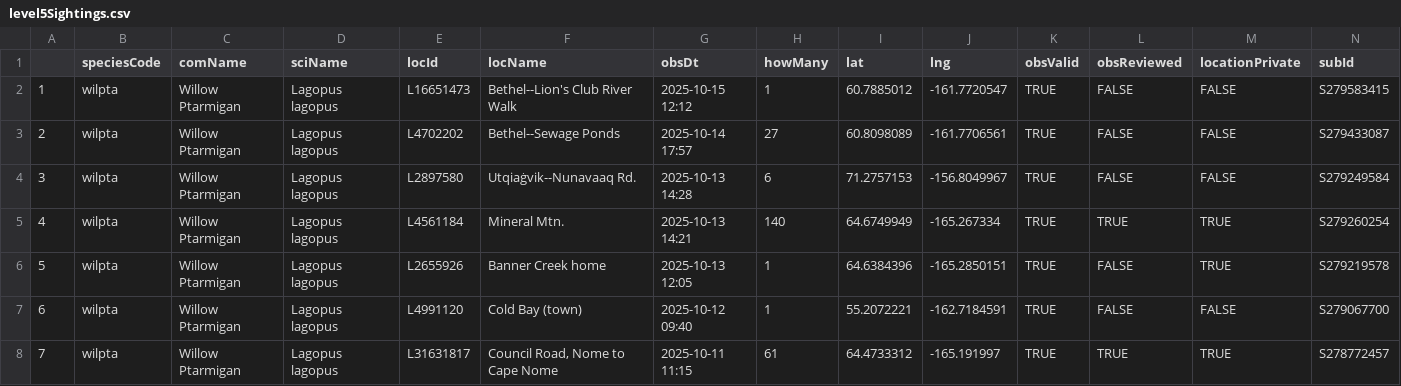
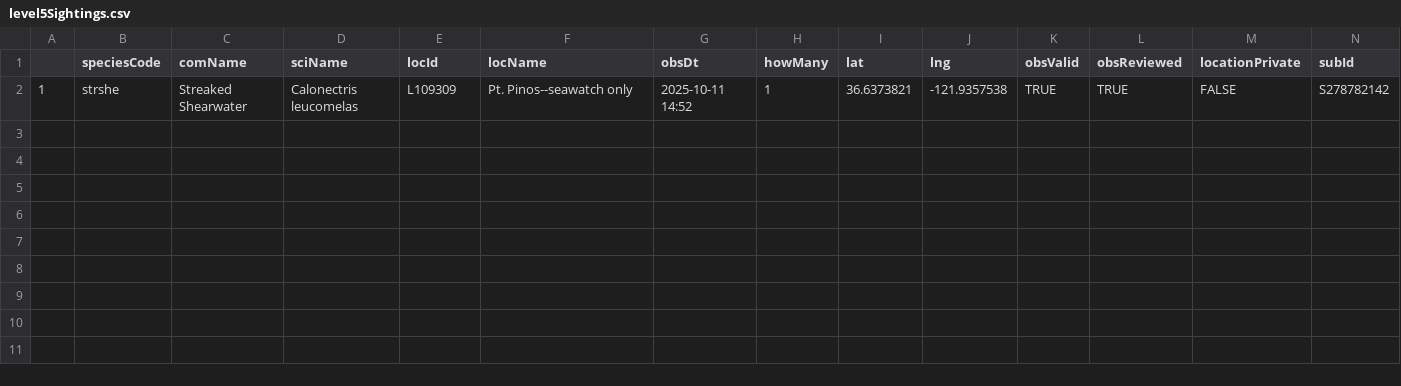
Before and after one commit to jsm425/BirdNerd, a CSV file: BirdSightingLists/level5Sightings.csv, drawn as a sheet.

```diff
--- a/BirdSightingLists/level5Sightings.csv
+++ b/BirdSightingLists/level5Sightings.csv
@@ -1,8 +1,2 @@
 "","speciesCode","comName","sciName","locId","locName","obsDt","howMany","lat","lng","obsValid","obsReviewed","locationPrivate","subId"
-"1","wilpta","Willow Ptarmigan","Lagopus lagopus","L16651473","Bethel--Lion's Club River Walk","2025-10-15 12:12",1,60.7885012,-161.7720547,TRUE,FALSE,FALSE,"S279583415"
-"2","wilpta","Willow Ptarmigan","Lagopus lagopus","L4702202","Bethel--Sewage Ponds","2025-10-14 17:57",27,60.8098089,-161.7706561,TRUE,FALSE,FALSE,"S279433087"
-"3","wilpta","Willow Ptarmigan","Lagopus lagopus","L2897580","Utqiaġvik--Nunavaaq Rd.","2025-10-13 14:28",6,71.2757153,-156.8049967,TRUE,FALSE,FALSE,"S279249584"
-"4","wilpta","Willow Ptarmigan","Lagopus lagopus","L4561184","Mineral Mtn.","2025-10-13 14:21",140,64.6749949,-165.267334,TRUE,TRUE,TRUE,"S279260254"
-"5","wilpta","Willow Ptarmigan","Lagopus lagopus","L2655926","Banner Creek home","2025-10-13 12:05",1,64.6384396,-165.2850151,TRUE,FALSE,TRUE,"S279219578"
-"6","wilpta","Willow Ptarmigan","Lagopus lagopus","L4991120","Cold Bay (town)","2025-10-12 09:40",1,55.2072221,-162.7184591,TRUE,FALSE,FALSE,"S279067700"
-"7","wilpta","Willow Ptarmigan","Lagopus lagopus","L31631817","Council Road, Nome to Cape Nome","2025-10-11 11:15",61,64.4733312,-165.191997,TRUE,TRUE,TRUE,"S278772457"
+"1","strshe","Streaked Shearwater","Calonectris leucomelas","L109309","Pt. Pinos--seawatch only","2025-10-11 14:52",1,36.6373821,-121.9357538,TRUE,TRUE,FALSE,"S278782142"
```
Also changed, not shown: BirdSightingLists/level4Sightings.csv, 3 other files.
